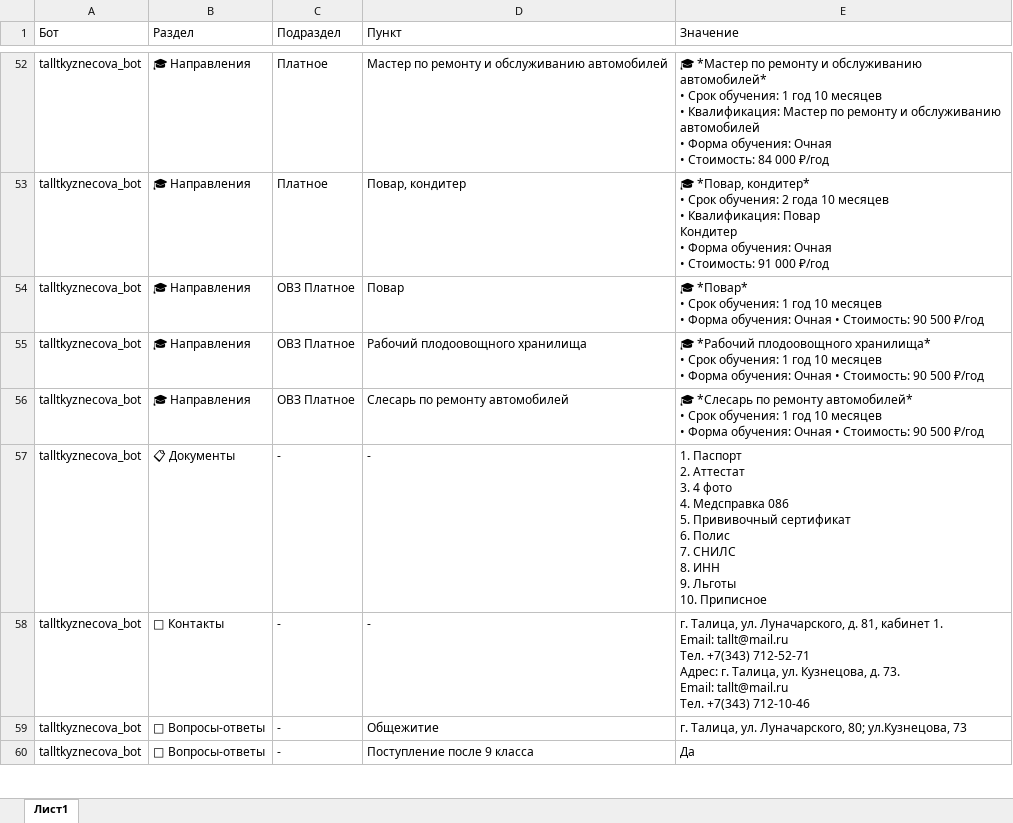
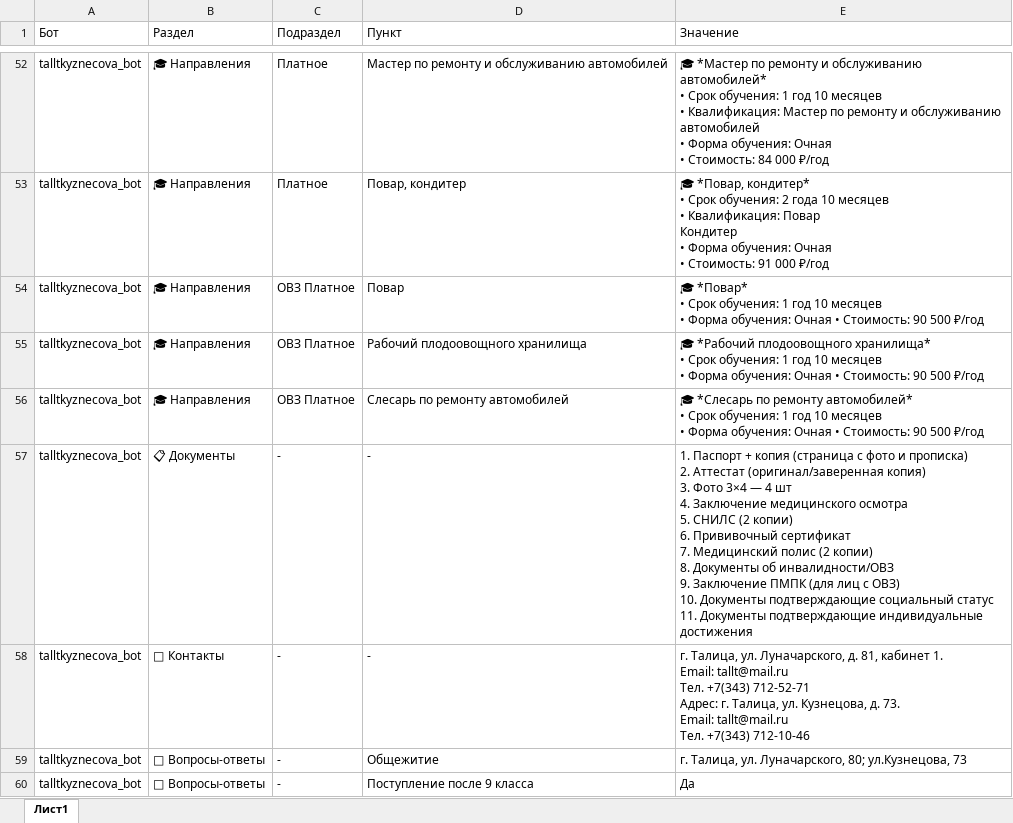
Before and after one commit to imdykman/max-booking, an Excel workbook: app3/template.xlsx, sheet Лист1, drawn as a sheet; only a part is shown, gaps mark what is left out; values as stored, in another font and other column widths than the file's, no borders; charts and pictures not drawn; ↵ is a line break in a cell; the diff covers the shown part only; the diff names each change by its address in the sheet, - before the commit and + after, or states it on an @@ line.

Commit message:
Обновлён шаблон template.xlsx

```diff
--- a/app3/template.xlsx (sheet Лист1)
+++ b/app3/template.xlsx (sheet Лист1)
-E57 (Значение): 1. Паспорт ↵ 2. Аттестат ↵ 3. 4 фото ↵ 4. Медсправка 086 ↵ 5. Прививочный сертификат ↵ 6. Полис ↵ 7. СНИЛС ↵ 8. ИНН ↵ 9. Льготы ↵ 10. Приписное
+E57 (Значение): 1. Паспорт + копия (страница с фото и прописка) ↵ 2. Аттестат (оригинал/заверенная копия) ↵ 3. Фото 3×4 — 4 шт ↵ 4. Заключение медицинского осмотра ↵ 5. СНИЛС (2 копии) ↵ 6. Прививочный сертификат ↵ 7. Медицинский полис (2 копии) ↵ 8. Документы об инвалидности/ОВЗ ↵ 9. Заключение ПМПК (для лиц с ОВЗ) ↵ 10. Документы подтверждающие социальный статус ↵ 11. Документы подтверждающие индивидуальные достижения
```
Also changed, not shown: 1 edited cell elsewhere in this sheet.
